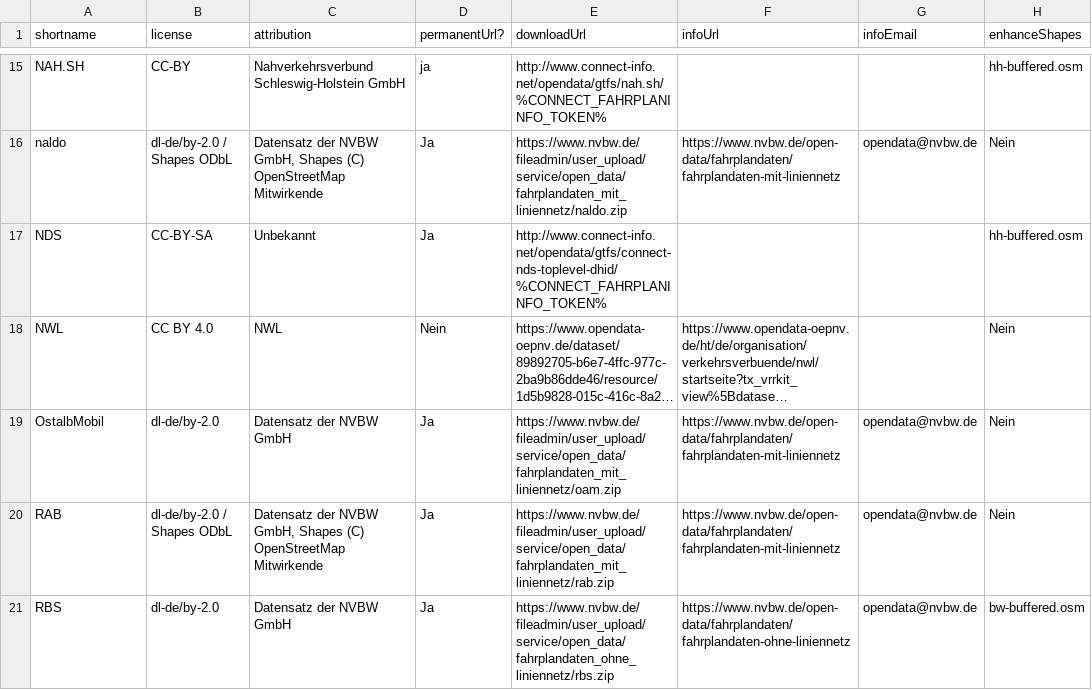
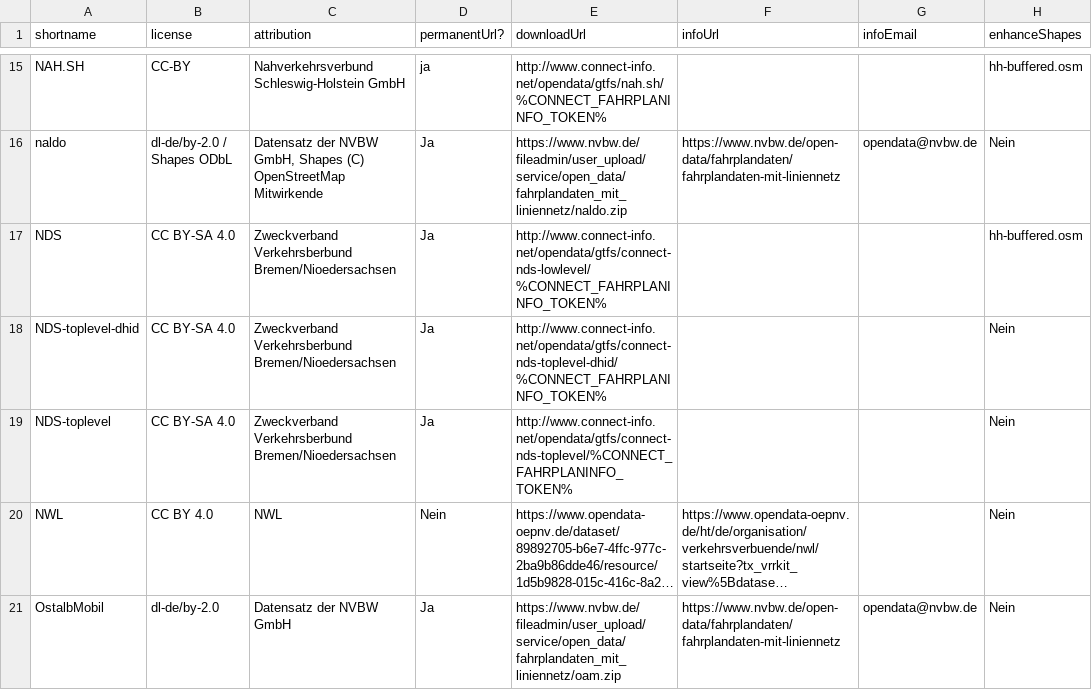
Before and after one commit to mfdz/gtfs-hub, a CSV file: config/gtfs-feeds.csv, drawn as a sheet; only a part is shown, gaps mark what is left out; the shorter side is filled out with more unchanged rows; long unchanged cells end in …; the diff names each change by its address in the sheet, - before the commit and + after, or states it on an @@ line.

Commit message:
Use NDS lowlevel feed as standard, as GTFS-RT is based on that

```diff
--- a/config/gtfs-feeds.csv
+++ b/config/gtfs-feeds.csv
-B17 (license): CC-BY-SA
+B17 (license): CC BY-SA 4.0
-C17 (attribution): Unbekannt
+C17 (attribution): Zweckverband Verkehrsberbund Bremen/Nioedersachsen
-E17 (downloadUrl): http://www.connect-info.net/opendata/gtfs/connect-nds-toplevel-dhid/%CONNECT_FAHRPLANINFO_TOKEN%
+E17 (downloadUrl): http://www.connect-info.net/opendata/gtfs/connect-nds-lowlevel/%CONNECT_FAHRPLANINFO_TOKEN%
+row 18: NDS-toplevel-dhid | CC BY-SA 4.0 | Zweckverband Verkehrsberbund Bremen/Nioedersachsen | Ja | http://www.connect-info.net/opendata/gtfs/connect-nds-toplevel-dhid/%CONNECT_FAHRPLANINFO_TOKEN% |  |  | Nein
+row 19: NDS-toplevel | CC BY-SA 4.0 | Zweckverband Verkehrsberbund Bremen/Nioedersachsen | Ja | http://www.connect-info.net/opendata/gtfs/connect-nds-toplevel/%CONNECT_FAHRPLANINFO_TOKEN% |  |  | Nein
```
Also changed, not shown: 1 other file.
